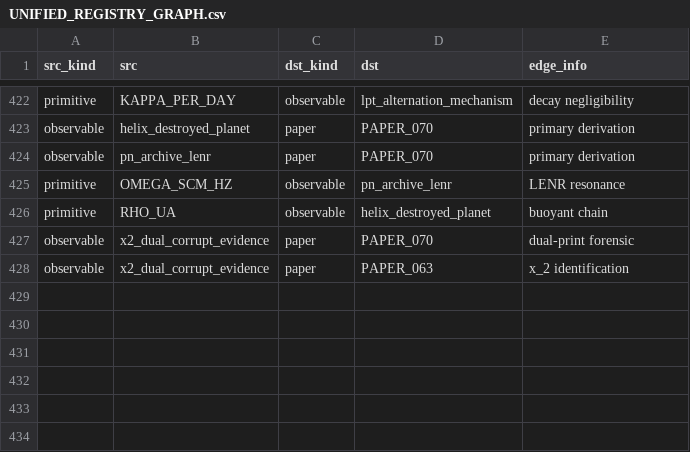
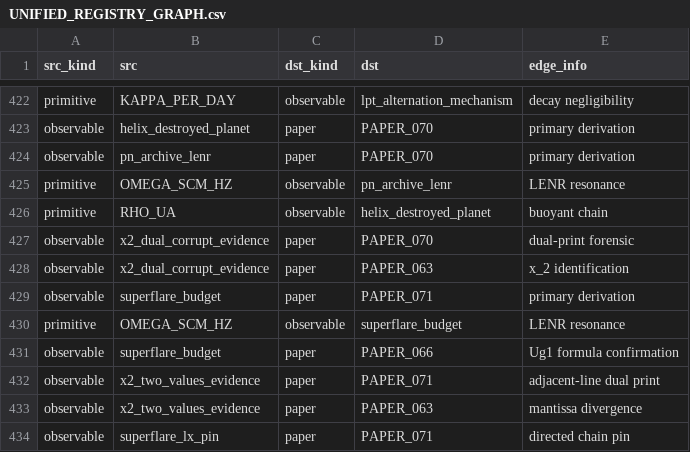
Before and after one commit to Daniel8Murphy0007/Star-Magic-Program, a CSV file: UNIFIED_REGISTRY_GRAPH.csv, drawn as a sheet; only a part is shown, gaps mark what is left out; the diff names each change by its address in the sheet, - before the commit and + after, or states it on an @@ line.

```diff
--- a/UNIFIED_REGISTRY_GRAPH.csv
+++ b/UNIFIED_REGISTRY_GRAPH.csv
+row 429: observable | superflare_budget | paper | PAPER_071 | primary derivation
+row 430: primitive | OMEGA_SCM_HZ | observable | superflare_budget | LENR resonance
+row 431: observable | superflare_budget | paper | PAPER_066 | Ug1 formula confirmation
+row 432: observable | x2_two_values_evidence | paper | PAPER_071 | adjacent-line dual print
+row 433: observable | x2_two_values_evidence | paper | PAPER_063 | mantissa divergence
+row 434: observable | superflare_lx_pin | paper | PAPER_071 | directed chain pin
```
Also changed, not shown: UNIFIED_REGISTRY.csv, UNIFIED_REGISTRY_CORPUS_CITATIONS.csv, 10 other files.
